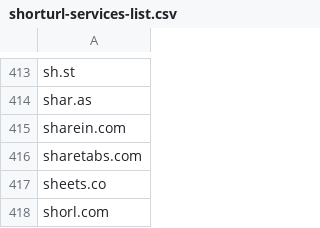
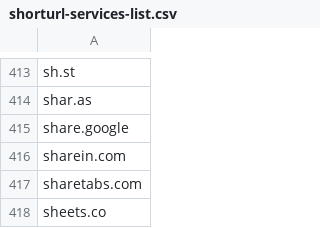
Before and after one commit to RPCACAO/ShortURL-Services-List, a CSV file: shorturl-services-list.csv, drawn as a sheet; only a part is shown, gaps mark what is left out; the shorter side is filled out with more unchanged rows.

Commit message:
Added share.google

```diff
--- a/shorturl-services-list.csv
+++ b/shorturl-services-list.csv
@@ -414,2 +414,3 @@ sh.st,
 shar.as,
+share.google
 sharein.com,
```
